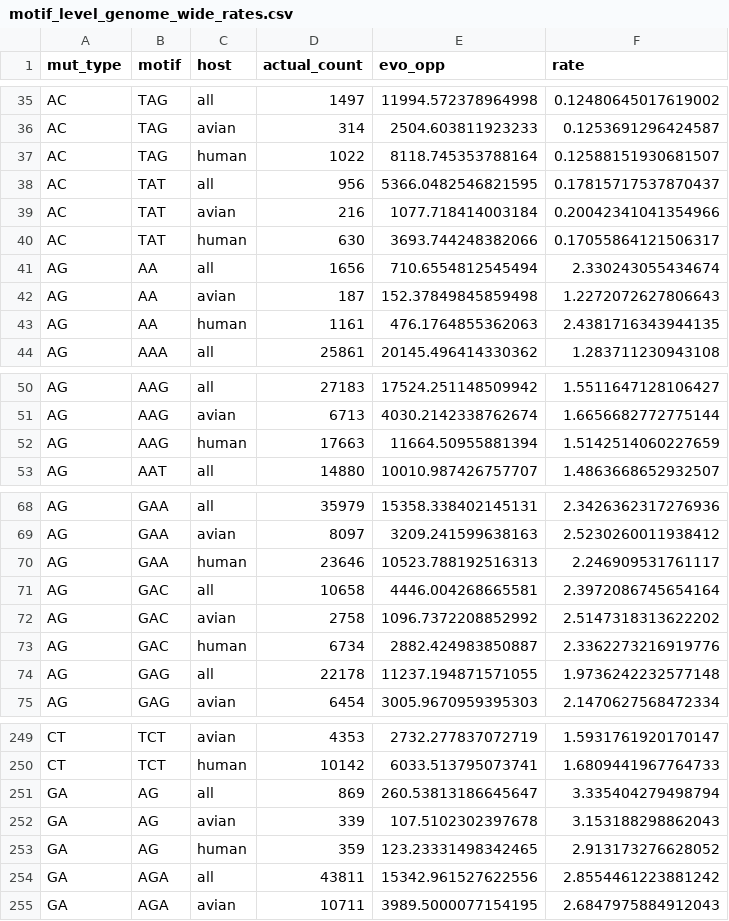
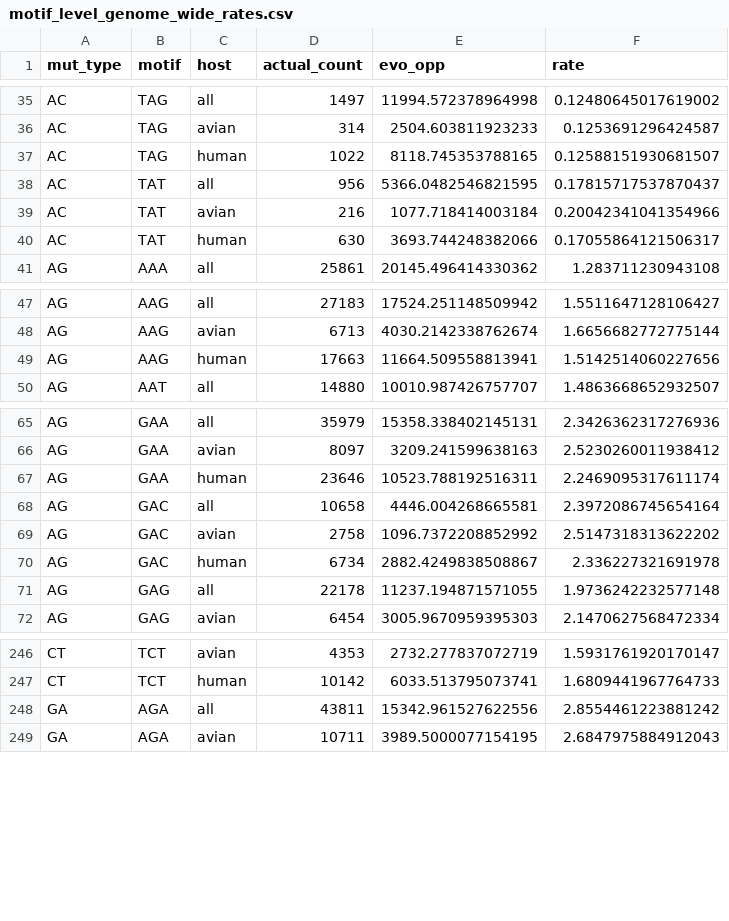
Before and after one commit to matsengrp/flu-mut-rates, a CSV file: results/motif_level_genome_wide_rates.csv, drawn as a sheet; only a part is shown, gaps mark what is left out; the diff covers the shown part only.

Commit message:
Ignore incomplete motifs

```diff
--- a/results/motif_level_genome_wide_rates.csv
+++ b/results/motif_level_genome_wide_rates.csv
@@ -36,3 +36,3 @@ AC,TAG,all,1497,11994.572378964998,0.12480645017619002
 AC,TAG,avian,314,2504.603811923233,0.1253691296424587
-AC,TAG,human,1022,8118.745353788164,0.12588151930681507
+AC,TAG,human,1022,8118.745353788165,0.12588151930681507
 AC,TAT,all,956,5366.0482546821595,0.17815717537870437
@@ -40,5 +40,2 @@ AC,TAT,avian,216,1077.718414003184,0.20042341041354966
 AC,TAT,human,630,3693.744248382066,0.17055864121506317
-AG,AA,all,1656,710.6554812545494,2.330243055434674
-AG,AA,avian,187,152.37849845859498,1.2272072627806643
-AG,AA,human,1161,476.1764855362063,2.4381716343944135
 AG,AAA,all,25861,20145.496414330362,1.283711230943108
@@ -51,3 +48,3 @@ AG,AAG,all,27183,17524.251148509942,1.5511647128106427
 AG,AAG,avian,6713,4030.2142338762674,1.6656682772775144
-AG,AAG,human,17663,11664.50955881394,1.5142514060227659
+AG,AAG,human,17663,11664.509558813941,1.5142514060227656
 AG,AAT,all,14880,10010.987426757707,1.4863668652932507
@@ -69,6 +66,6 @@ AG,GAA,all,35979,15358.338402145131,2.3426362317276936
 AG,GAA,avian,8097,3209.241599638163,2.5230260011938412
-AG,GAA,human,23646,10523.788192516313,2.246909531761117
+AG,GAA,human,23646,10523.788192516311,2.2469095317611174
 AG,GAC,all,10658,4446.004268665581,2.3972086745654164
 AG,GAC,avian,2758,1096.7372208852992,2.5147318313622202
-AG,GAC,human,6734,2882.424983850887,2.3362273216919776
+AG,GAC,human,6734,2882.4249838508867,2.336227321691978
 AG,GAG,all,22178,11237.194871571055,1.9736242232577148
@@ -250,5 +247,2 @@ CT,TCT,avian,4353,2732.277837072719,1.5931761920170147
 CT,TCT,human,10142,6033.513795073741,1.6809441967764733
-GA,AG,all,869,260.53813186645647,3.335404279498794
-GA,AG,avian,339,107.5102302397678,3.153188298862043
-GA,AG,human,359,123.23331498342465,2.913173276628052
 GA,AGA,all,43811,15342.961527622556,2.8554461223881242
```
Also changed, not shown: 35 edited cells elsewhere in this file, results/evo_opp_thresholds.csv, results/genome_wide_rates.csv, 1 other file.
